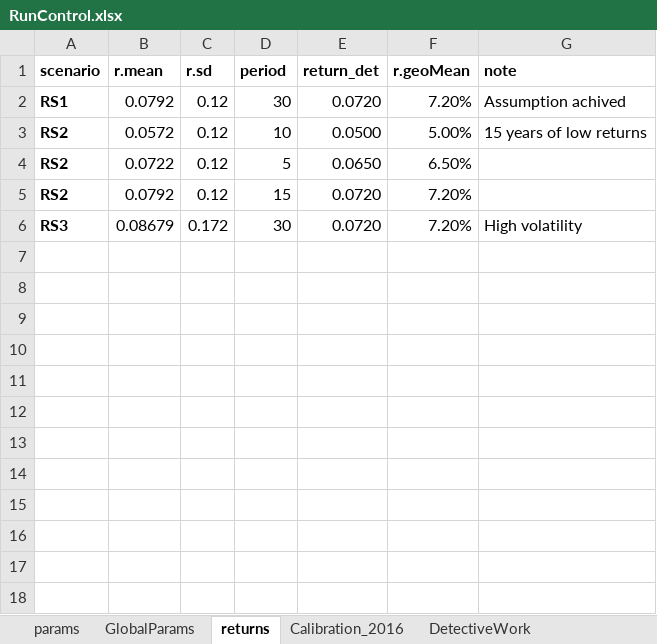
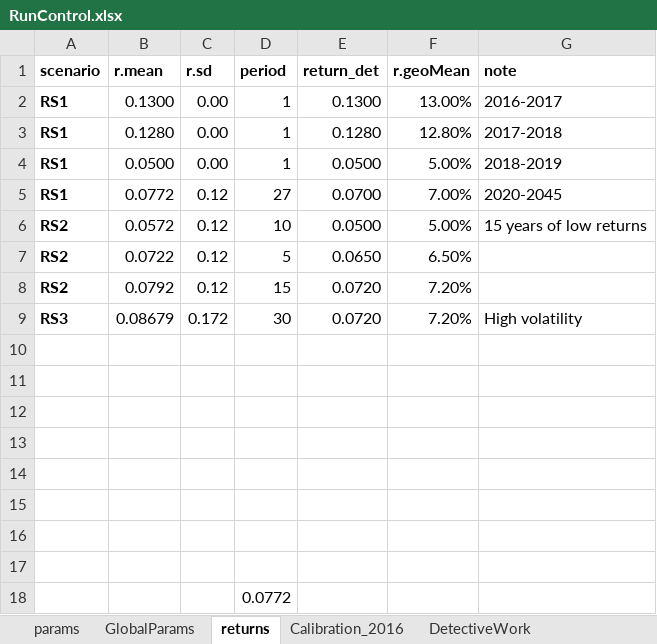
Before and after one commit to marshallpku/RSF_NYCTRS, an Excel workbook: RunControl.xlsx, sheet returns, drawn as a sheet; values as stored, in another font and other column widths than the file's, no borders; removed rows and columns are numbered as before the commit, all else as after; the diff names each change by its address in the sheet, - before the commit and + after, or states it on an @@ line.

Commit message:
add deterministic returns in near future years

```diff
--- a/RunControl.xlsx (sheet returns)
+++ b/RunControl.xlsx (sheet returns)
-row 2: RS1 | 0.0792 | 0.12 | 30 | 0.0720 | 7.20% | Assumption achived
+row 2: RS1 | 0.1300 | 0.00 | 1 | 0.1300 | 13.00% | 2016-2017
+row 3: RS1 | 0.1280 | 0.00 | 1 | 0.1280 | 12.80% | 2017-2018
+row 4: RS1 | 0.0500 | 0.00 | 1 | 0.0500 | 5.00% | 2018-2019
+row 5: RS1 | 0.0772 | 0.12 | 27 | 0.0700 | 7.00% | 2020-2045
+row 10: (empty)
+row 11: (empty)
+row 12: (empty)
+row 13: (empty)
+row 14: (empty)
+row 15: (empty)
+row 16: (empty)
+row 17: (empty)
+row 18:  |  |  | 0.0772
```
Also changed, not shown: sheet params, formulas that keep their value, 2 other files.
